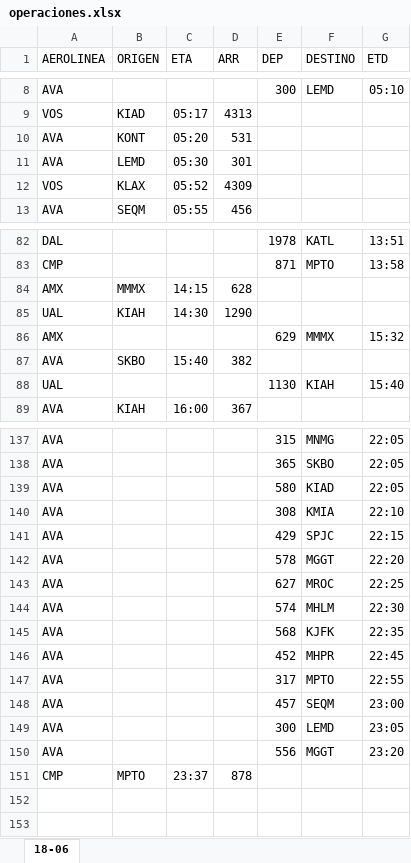
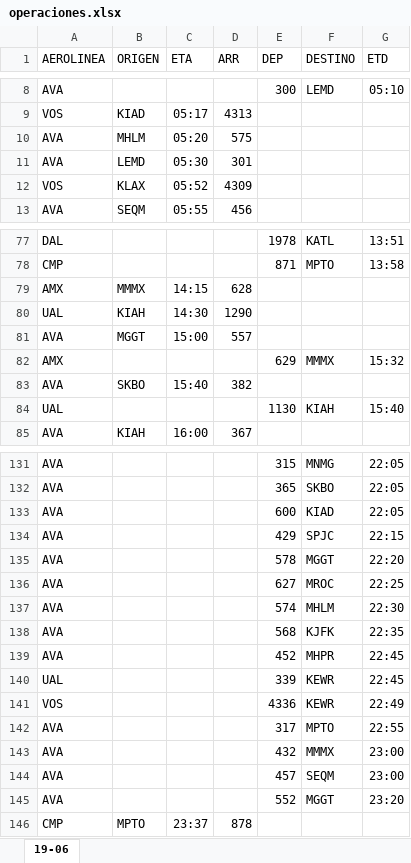
Before and after one commit to sacomais/PDA_MSLP, an Excel workbook: public/operaciones.xlsx, sheet 19-06, drawn as a sheet; only a part is shown, gaps mark what is left out; values as stored, in another font and other column widths than the file's, no borders; removed rows and columns are numbered as before the commit, all else as after; the diff covers the shown part only; the diff names each change by its address in the sheet, - before the commit and + after, or states it on an @@ line.

```diff
--- a/public/operaciones.xlsx (sheet 19-06)
+++ b/public/operaciones.xlsx (sheet 19-06)
-sheet tab: 18-06
+sheet tab: 19-06
-B10 (ORIGEN): KONT
+B10 (ORIGEN): MHLM
-D10 (ARR): 531
+D10 (ARR): 575
+row 81: AVA | MGGT | 15:00 | 557
-E133 (DEP): 580
+E133 (DEP): 600
-row 140: AVA |  |  |  | 308 | KMIA | 22:10
+row 140: UAL |  |  |  | 339 | KEWR | 22:45
+row 141: VOS |  |  |  | 4336 | KEWR | 22:49
+row 143: AVA |  |  |  | 432 | MMMX | 23:00
-row 149: AVA |  |  |  | 300 | LEMD | 23:05
-E145 (DEP): 556
+E145 (DEP): 552
```
Also changed, not shown: 16 added rows, 23 removed rows and 14 edited cells elsewhere in this sheet, 1 other file.
